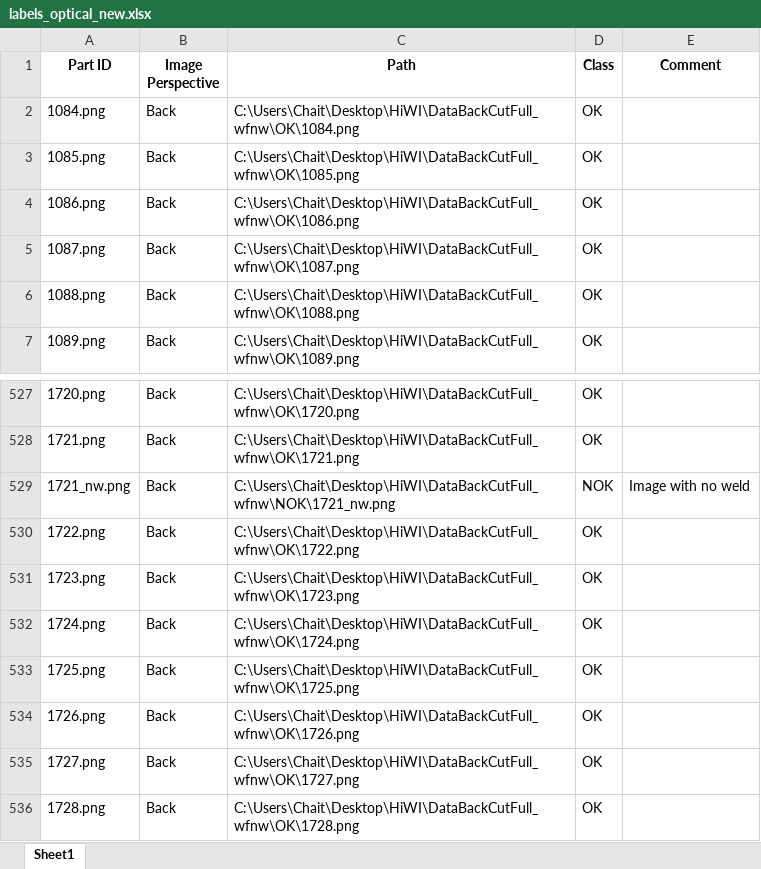
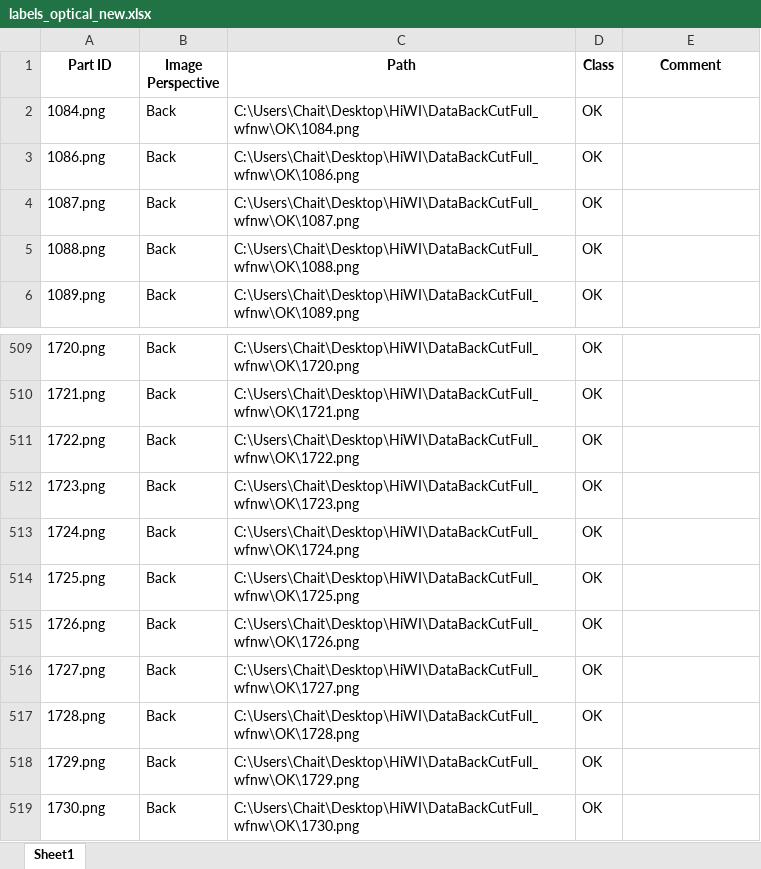
Before and after one commit to ghalamif/ray, an Excel workbook: 05-21-2024-18-30-23_files_list/labels_optical_new.xlsx, sheet Sheet1, drawn as a sheet; only a part is shown, gaps mark what is left out; the shorter side is filled out with more unchanged rows; values as stored, in another font and other column widths than the file's, no borders; the diff covers the shown part only; the diff names each change by its address in the sheet, - before the commit and + after, or states it on an @@ line.

```diff
--- a/05-21-2024-18-30-23_files_list/labels_optical_new.xlsx (sheet Sheet1)
+++ b/05-21-2024-18-30-23_files_list/labels_optical_new.xlsx (sheet Sheet1)
-row 3: 1085.png | Back | C:\Users\Chait\Desktop\HiWI\DataBackCutFull_wfnw\OK\1085.png | OK
-row 529: 1721_nw.png | Back | C:\Users\Chait\Desktop\HiWI\DataBackCutFull_wfnw\NOK\1721_nw.png | NOK | Image with no weld
```
Also changed, not shown: 17 removed rows elsewhere in this sheet, 1 other file.
